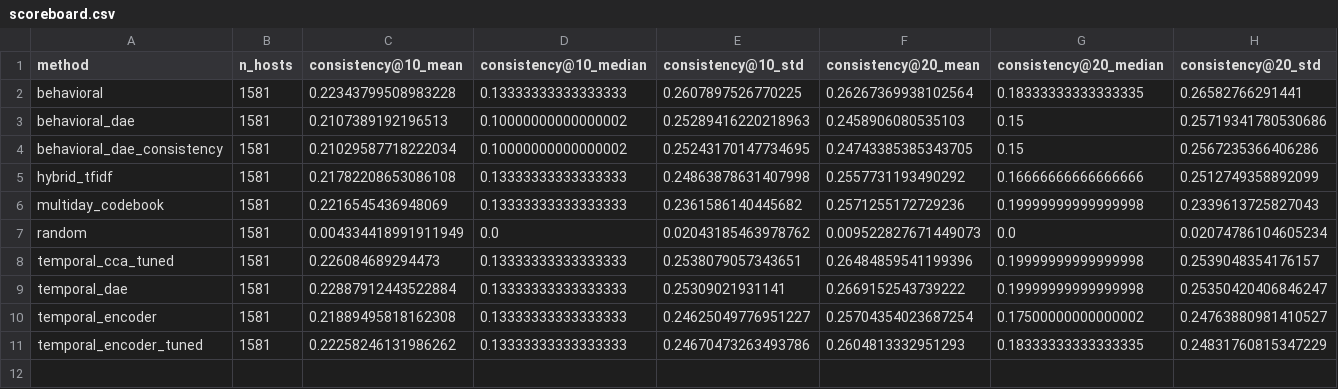
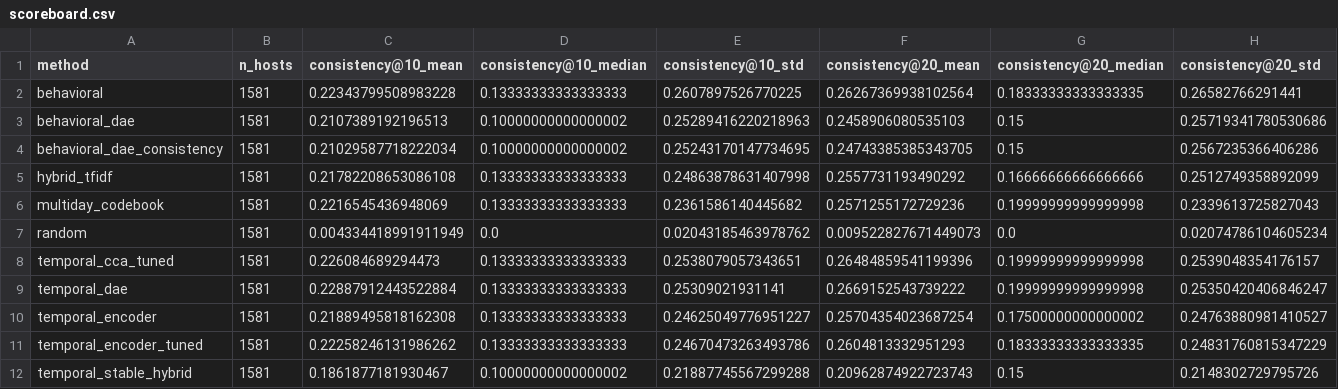
Before and after one commit to CorgCode/pt-project, a CSV file: scoreboard/scoreboard.csv, drawn as a sheet; only a part is shown; rows hold the shown columns only; the diff names each change by its address in the sheet, - before the commit and + after, or states it on an @@ line.

Commit message:
Методы: Temporal Stable Hybrid и готовый checkpoint дня 02 (#143)
* Методы: temporal stable hybrid со score 53,23

* Методы: сократить карточку и убрать локальный скрипт оценки

* scoreboard: оценка новых отправок

* CI: объединить push и PR в одну группу scoreboard

* Методы: передать готовый checkpoint без переобучения и уточнить протокол

* Таблица: посылка пересобрана на test дней 14–16

Слит main, векторы убраны из git (как у остальных посылок),
карточка обновлена под новые score.

---------

Co-authored-by: Дмитрий Карпович <ghostmelon@labubu228.local>
Co-authored-by: github-actions[bot] <41898282+github-actions[bot]@users.noreply.github.com>
Co-authored-by: physcorgi <daniilglad@me.com>

```diff
--- a/scoreboard/scoreboard.csv
+++ b/scoreboard/scoreboard.csv
+row 12: temporal_stable_hybrid | 1581 | 0.1861877181930467 | 0.10000000000000002 | 0.21887745567299288 | 0.20962874922723743 | 0.15 | 0.2148302729795726
```
Also changed, not shown: 9 other files.
